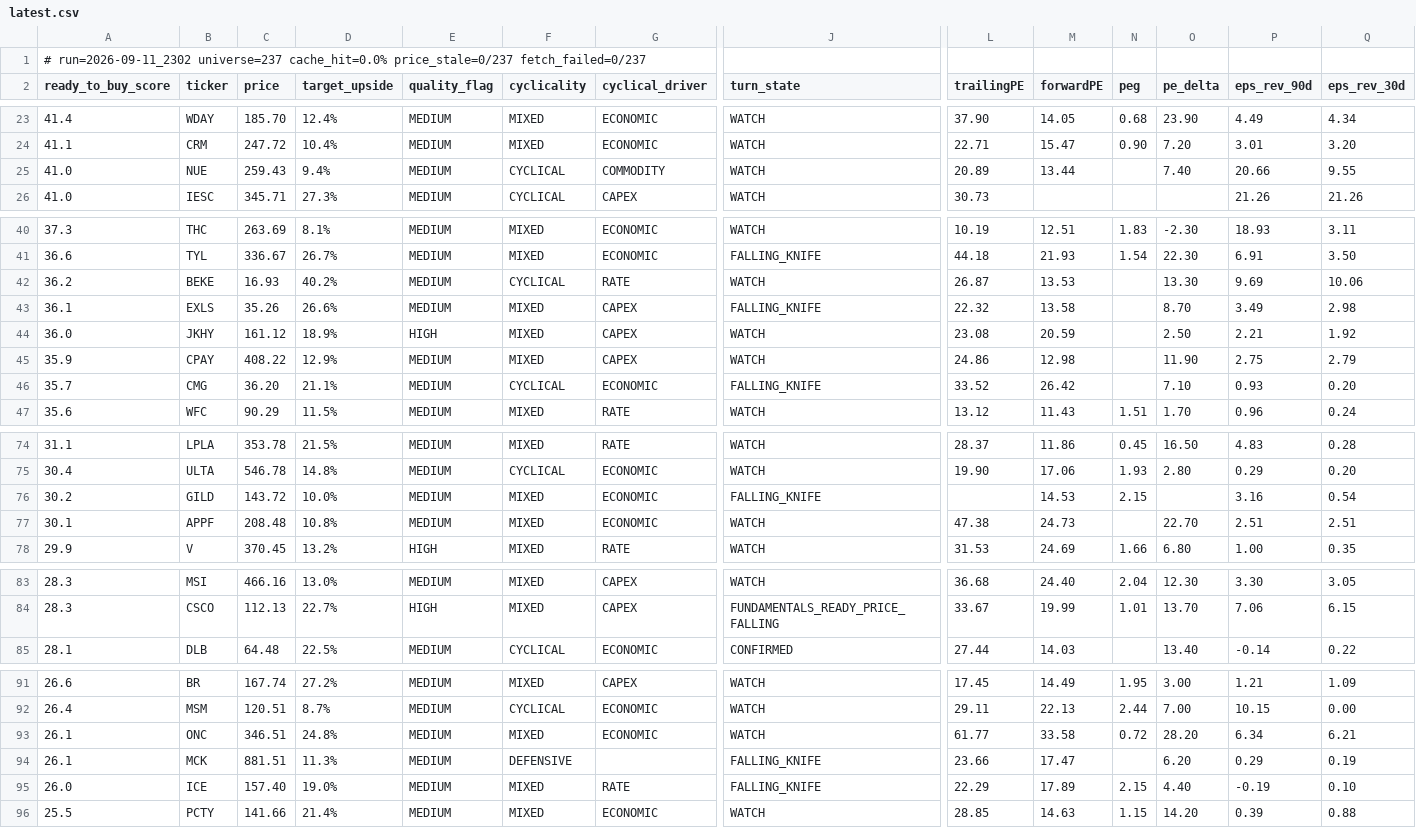
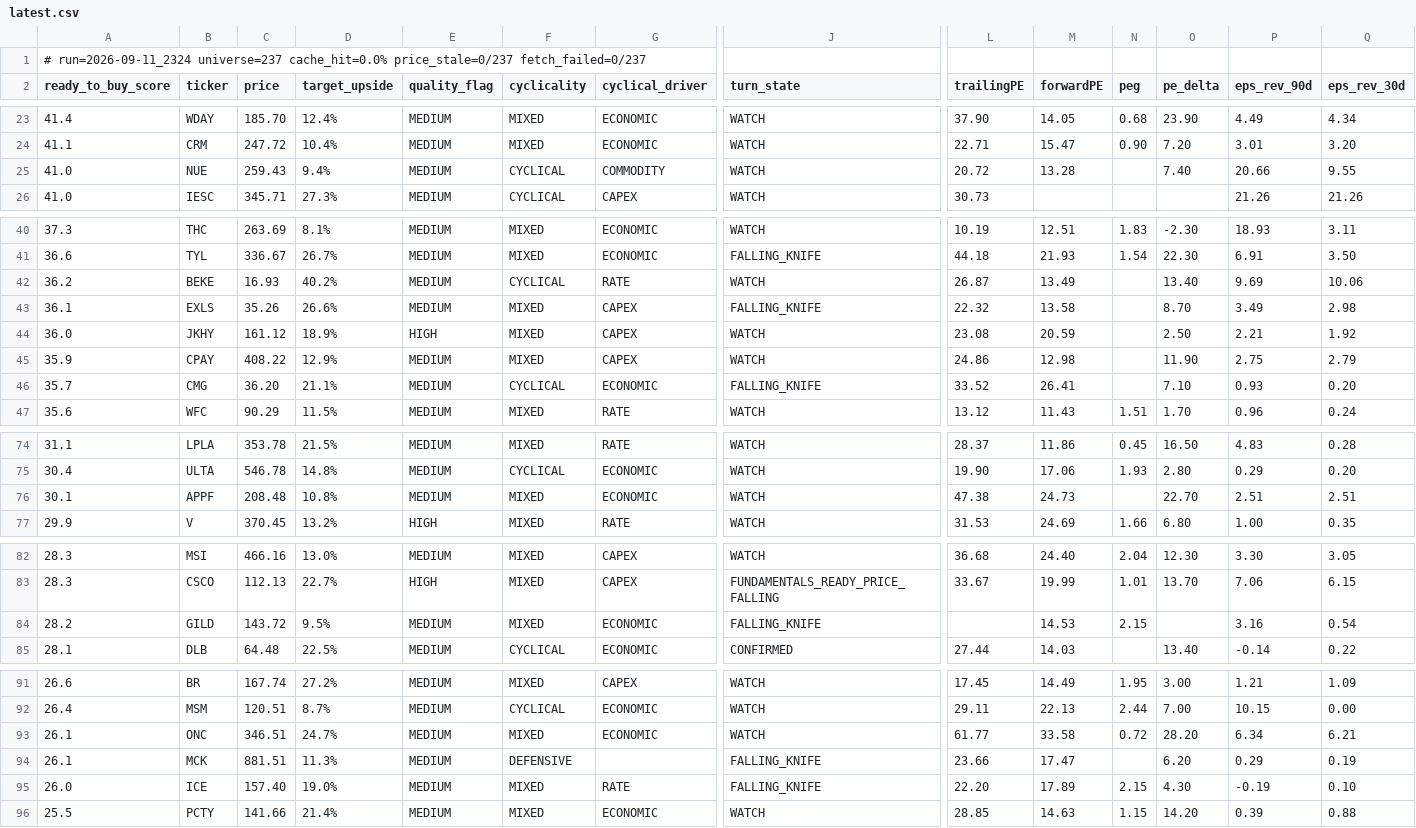
Before and after one commit to uvam3boy-stack/hunter-sk9m3xf7q2, a CSV file: latest.csv, drawn as a sheet; only a part is shown, gaps mark what is left out; removed rows and columns are numbered as before the commit, all else as after; rows hold the shown columns only; the diff covers the shown part only; the diff names each change by its address in the sheet, - before the commit and + after, or states it on an @@ line.

```diff
--- a/latest.csv
+++ b/latest.csv
-A1 (ready_to_buy_score): # run=2026-09-11_2302 universe=237 cache_hit=0.0%…
+A1 (ready_to_buy_score): # run=2026-09-11_2324 universe=237 cache_hit=0.0%…
-L25 (trailingPE): 20.89
+L25 (trailingPE): 20.72
-M25 (forwardPE): 13.44
+M25 (forwardPE): 13.28
-M42 (forwardPE): 13.53
+M42 (forwardPE): 13.49
-O42 (pe_delta): 13.30
+O42 (pe_delta): 13.40
-M46 (forwardPE): 26.42
+M46 (forwardPE): 26.41
-row 76: 30.2 | GILD | 143.72 | 10.0% | MEDIUM | MIXED | ECONOMIC | FALLING_KNIFE |  | 14.53 | 2.15 |  | 3.16 | 0.54
+row 84: 28.2 | GILD | 143.72 | 9.5% | MEDIUM | MIXED | ECONOMIC | FALLING_KNIFE |  | 14.53 | 2.15 |  | 3.16 | 0.54
-D93 (target_upside): 24.8%
+D93 (target_upside): 24.7%
-L95 (trailingPE): 22.29
+L95 (trailingPE): 22.20
-O95 (pe_delta): 4.40
+O95 (pe_delta): 4.30
```
Also changed, not shown: 2 moved rows and 6 edited cells elsewhere in this file, latest_excluded.csv, latest_quality_turns.csv, 2 other files.
